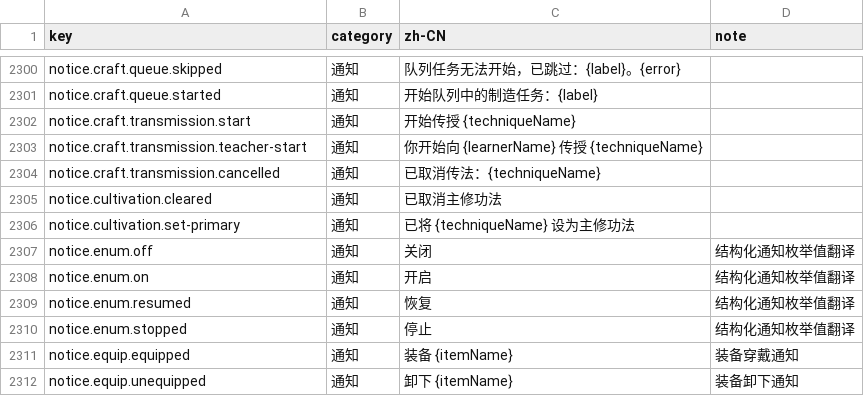
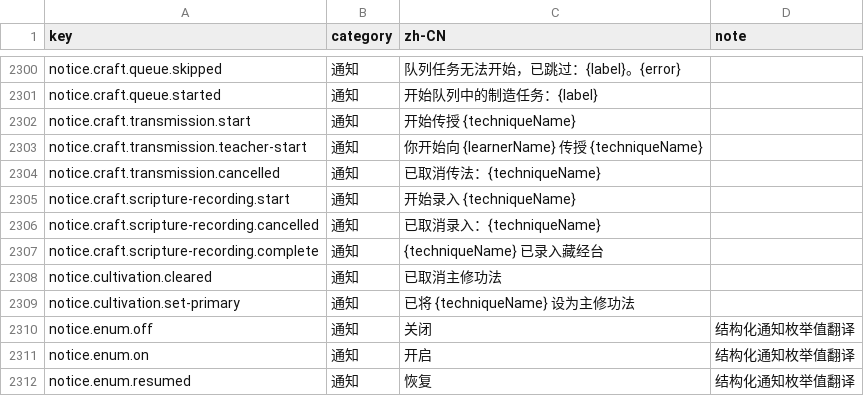
Before and after one commit to fruktoguo/daojie-yusheng, a CSV file: packages/client/src/content/i18n/zh-CN.csv, drawn as a sheet; only a part is shown, gaps mark what is left out; the shorter side is filled out with more unchanged rows; the diff names each change by its address in the sheet, - before the commit and + after, or states it on an @@ line.

Commit message:
feat: add scripture platform recording job

```diff
--- a/packages/client/src/content/i18n/zh-CN.csv
+++ b/packages/client/src/content/i18n/zh-CN.csv
+row 2305: notice.craft.scripture-recording.start | 通知 | 开始录入 {techniqueName}
+row 2306: notice.craft.scripture-recording.cancelled | 通知 | 已取消录入：{techniqueName}
+row 2307: notice.craft.scripture-recording.complete | 通知 | {techniqueName} 已录入藏经台
```
Also changed, not shown: 17 other files.
